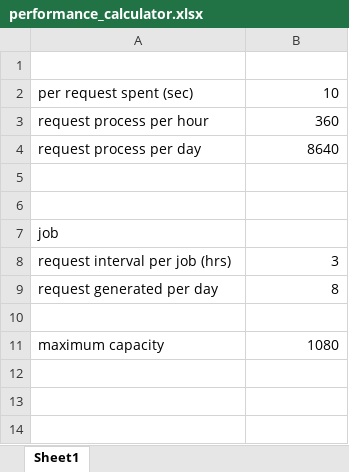
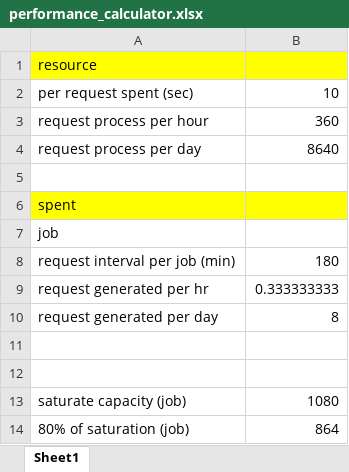
Before and after one commit to louiscklaw/changedetection.io, an Excel workbook: _notes/performance_calculator.xlsx, sheet Sheet1, drawn as a sheet; values as stored, in another font and other column widths than the file's, no borders; removed rows and columns are numbered as before the commit, all else as after; the diff names each change by its address in the sheet, - before the commit and + after, or states it on an @@ line.

Commit message:
update,

```diff
--- a/_notes/performance_calculator.xlsx (sheet Sheet1)
+++ b/_notes/performance_calculator.xlsx (sheet Sheet1)
-A1: (empty)
+A1: resource
-A1:B1 fill: none
+A1:B1 fill: #FFFF00
-A6: (empty)
+A6: spent
-A6:B6 fill: none
+A6:B6 fill: #FFFF00
-row 8: request interval per job (hrs) | 3
+row 8: request interval per job (min) | 180
+row 9: request generated per hr | 0.333333333
+row 12: (empty)
-A13: maximum capacity
+A13: saturate capacity (job)
+row 14: 80% of saturation (job) | 864
```
Also changed, not shown: formulas that keep their value.
